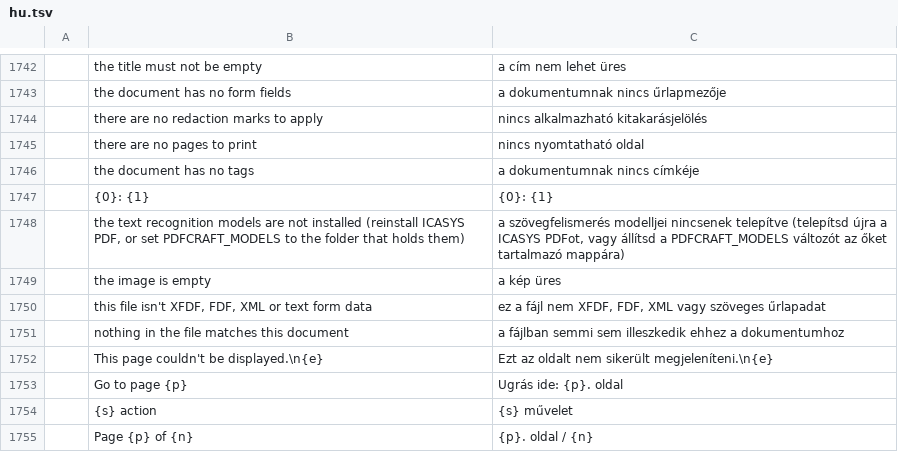
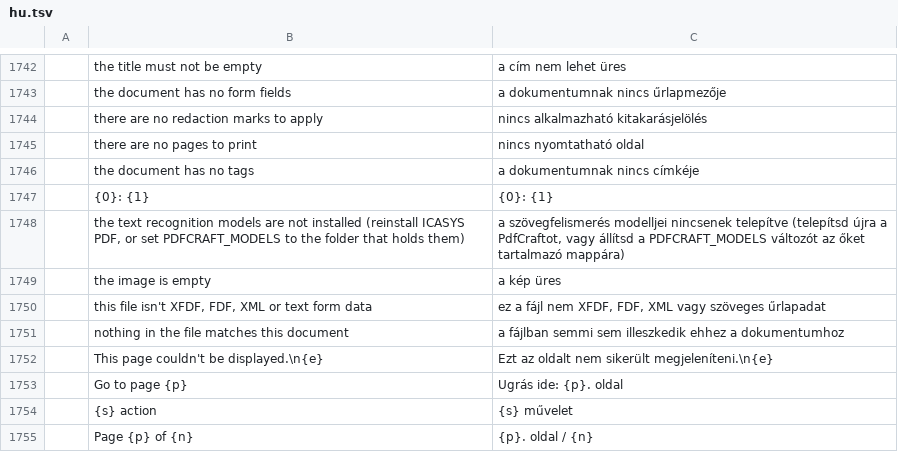
Before and after one commit to arodrigosote/pdfcraft, a TSV file: crates/ui-egui/src/i18n/hu.tsv, drawn as a sheet; only a part is shown, gaps mark what is left out; the diff covers the shown part only.

```diff
--- a/crates/ui-egui/src/i18n/hu.tsv
+++ b/crates/ui-egui/src/i18n/hu.tsv
@@ -1747,3 +1747,3 @@
 	{0}: {1}	{0}: {1}
-	the text recognition models are not installed (reinstall ICASYS PDF, or set PDFCRAFT_MODELS to the folder that holds them)	a szövegfelismerés modelljei nincsenek telepítve (telepítsd újra a ICASYS PDFot, vagy állítsd a PDFCRAFT_MODELS változót az őket tartalmazó mappára)
+	the text recognition models are not installed (reinstall ICASYS PDF, or set PDFCRAFT_MODELS to the folder that holds them)	a szövegfelismerés modelljei nincsenek telepítve (telepítsd újra a PdfCraftot, vagy állítsd a PDFCRAFT_MODELS változót az őket tartalmazó mappára)
 	the image is empty	a kép üres
```
Also changed, not shown: 6 edited cells elsewhere in this file, crates/ui-egui/src/i18n/cs.tsv, crates/ui-egui/src/i18n/sl.tsv, 3 other files.
